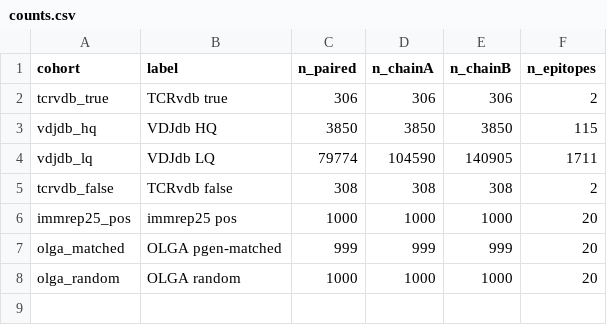
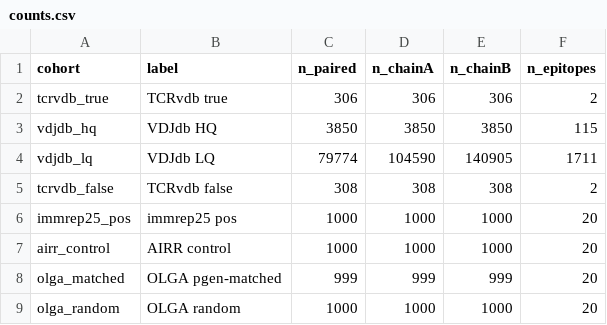
Before and after one commit to repseq/2026-immrep25-audit, a CSV file: results/counts.csv, drawn as a sheet; the diff names each change by its address in the sheet, - before the commit and + after, or states it on an @@ line.

```diff
--- a/results/counts.csv
+++ b/results/counts.csv
+row 7: airr_control | AIRR control | 1000 | 1000 | 1000 | 20
```
Also changed, not shown: results/graph_stats.csv, results/homology_sn.csv, 43 other files.
